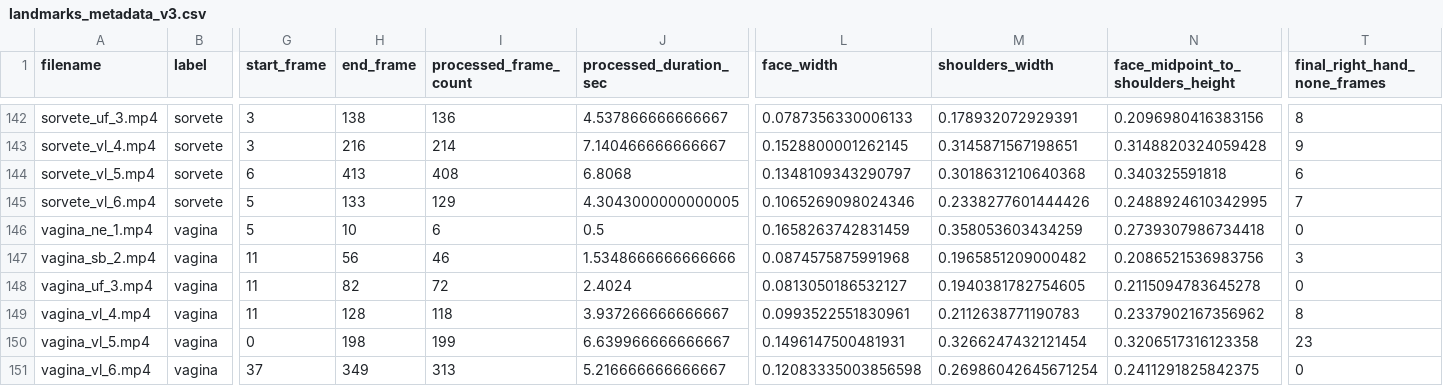
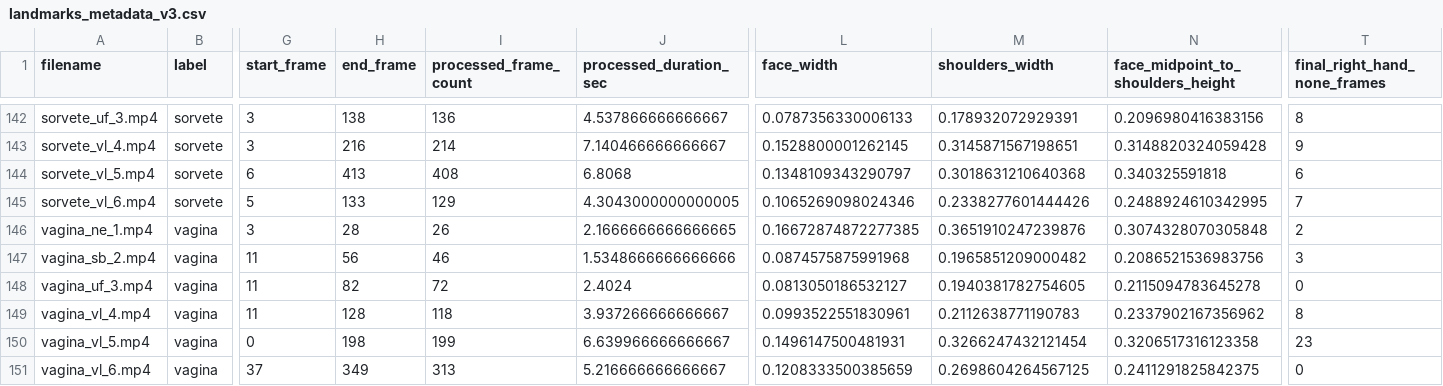
Before and after one commit to patrickf949/SaoPauloBrazilChapter_BrazilianSignLanguage, a CSV file: data/preprocessed/landmarks_metadata_v3.csv, drawn as a sheet; only a part is shown, gaps mark what is left out; the diff names each change by its address in the sheet, - before the commit and + after, or states it on an @@ line.

Commit message:
Added code to make landmarks skeleton video that will be used in Demo App later. Also added some exception handling to fix the motion detection for one video

```diff
--- a/data/preprocessed/landmarks_metadata_v3.csv
+++ b/data/preprocessed/landmarks_metadata_v3.csv
-G146 (start_frame): 5
+G146 (start_frame): 3
-H146 (end_frame): 10
+H146 (end_frame): 28
-I146 (processed_frame_count): 6
+I146 (processed_frame_count): 26
-J146 (processed_duration_sec): 0.5
+J146 (processed_duration_sec): 2.1666666666666665
-L146 (face_width): 0.1658263742831459
+L146 (face_width): 0.16672874872277385
-M146 (shoulders_width): 0.358053603434259
+M146 (shoulders_width): 0.3651910247239876
-N146: 0.2739307986734418
+N146: 0.3074328070305848
-T146 (final_right_hand_none_frames): 0
+T146 (final_right_hand_none_frames): 2
-L151 (face_width): 0.12083335003856598
+L151 (face_width): 0.1208333500385659
-M151 (shoulders_width): 0.26986042645671254
+M151 (shoulders_width): 0.2698604264567125
```
Also changed, not shown: data/preprocessed/video_metadata_v3.csv, 5 other files.
